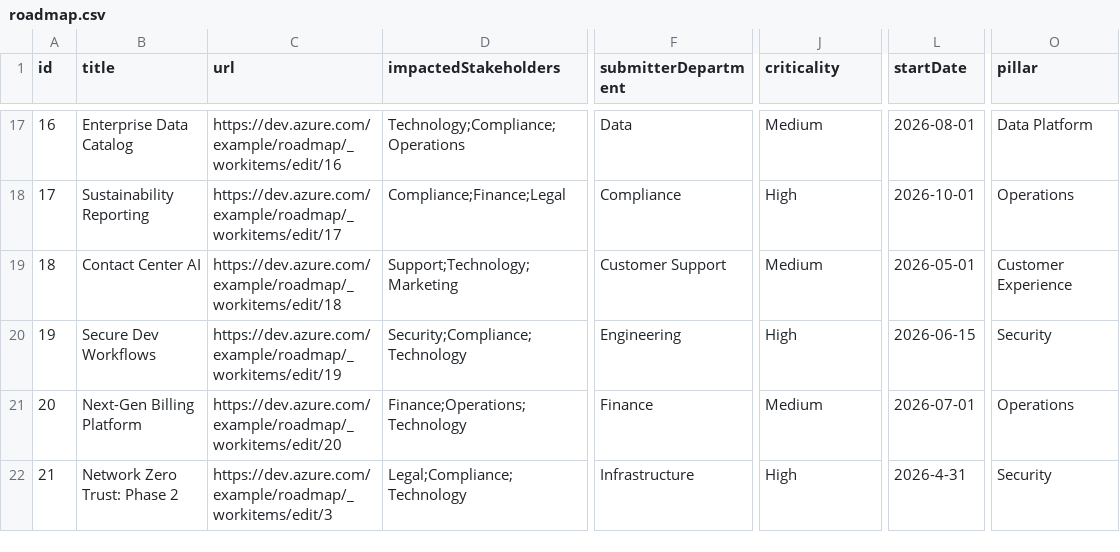
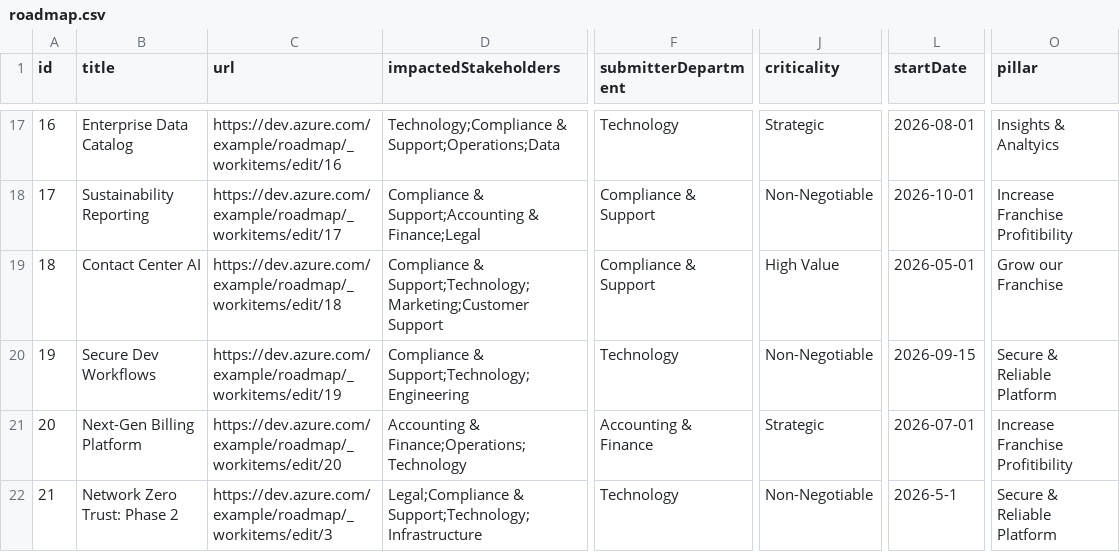
Before and after one commit to afalubi/roadmap-viewer, a CSV file: public/data/roadmap.csv, drawn as a sheet; only a part is shown, gaps mark what is left out; the diff covers the shown part only; the diff names each change by its address in the sheet, - before the commit and + after, or states it on an @@ line.

Commit message:
fix: updated mock data

```diff
--- a/public/data/roadmap.csv
+++ b/public/data/roadmap.csv
-D17 (impactedStakeholders): Technology;Compliance;Operations
+D17 (impactedStakeholders): Technology;Compliance & Support;Operations;Data
-F17 (submitterDepartment): Data
+F17 (submitterDepartment): Technology
-J17 (criticality): Medium
+J17 (criticality): Strategic
-O17 (pillar): Data Platform
+O17 (pillar): Insights & Analtyics
-D18 (impactedStakeholders): Compliance;Finance;Legal
+D18 (impactedStakeholders): Compliance & Support;Accounting & Finance;Legal
-F18 (submitterDepartment): Compliance
+F18 (submitterDepartment): Compliance & Support
-J18 (criticality): High
+J18 (criticality): Non-Negotiable
-O18 (pillar): Operations
+O18 (pillar): Increase Franchise Profitibility
-D19 (impactedStakeholders): Support;Technology;Marketing
+D19 (impactedStakeholders): Compliance & Support;Technology;Marketing;Customer Support
-F19 (submitterDepartment): Customer Support
+F19 (submitterDepartment): Compliance & Support
-J19 (criticality): Medium
+J19 (criticality): High Value
-O19 (pillar): Customer Experience
+O19 (pillar): Grow our Franchise
-D20 (impactedStakeholders): Security;Compliance;Technology
+D20 (impactedStakeholders): Compliance & Support;Technology;Engineering
-F20 (submitterDepartment): Engineering
+F20 (submitterDepartment): Technology
-J20 (criticality): High
+J20 (criticality): Non-Negotiable
-L20 (startDate): 2026-06-15
+L20 (startDate): 2026-09-15
-O20 (pillar): Security
+O20 (pillar): Secure & Reliable Platform
-D21 (impactedStakeholders): Finance;Operations;Technology
+D21 (impactedStakeholders): Accounting & Finance;Operations;Technology
-F21 (submitterDepartment): Finance
+F21 (submitterDepartment): Accounting & Finance
-J21 (criticality): Medium
+J21 (criticality): Strategic
-O21 (pillar): Operations
+O21 (pillar): Increase Franchise Profitibility
-D22 (impactedStakeholders): Legal;Compliance;Technology
+D22 (impactedStakeholders): Legal;Compliance & Support;Technology;Infrastructure
-F22 (submitterDepartment): Infrastructure
+F22 (submitterDepartment): Technology
-J22 (criticality): High
+J22 (criticality): Non-Negotiable
-L22 (startDate): 2026-4-31
+L22 (startDate): 2026-5-1
-O22 (pillar): Security
+O22 (pillar): Secure & Reliable Platform
```
Also changed, not shown: 60 edited cells elsewhere in this file.
